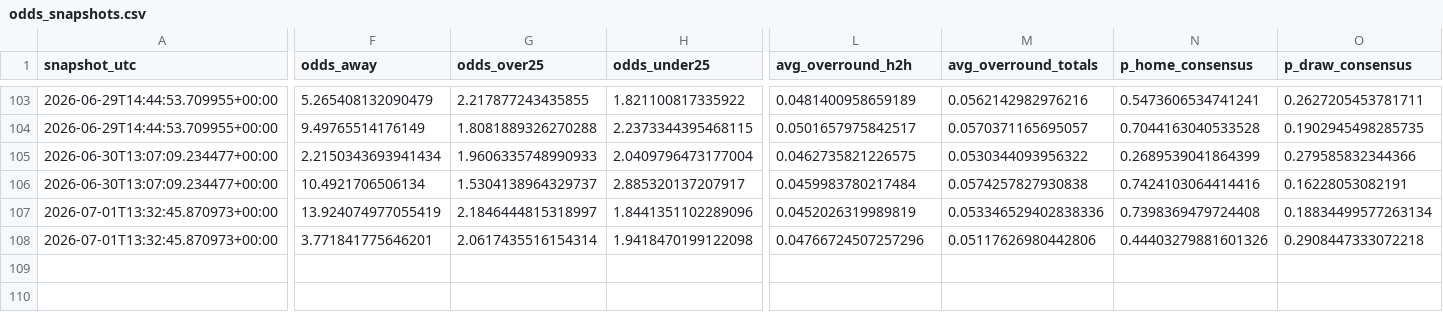
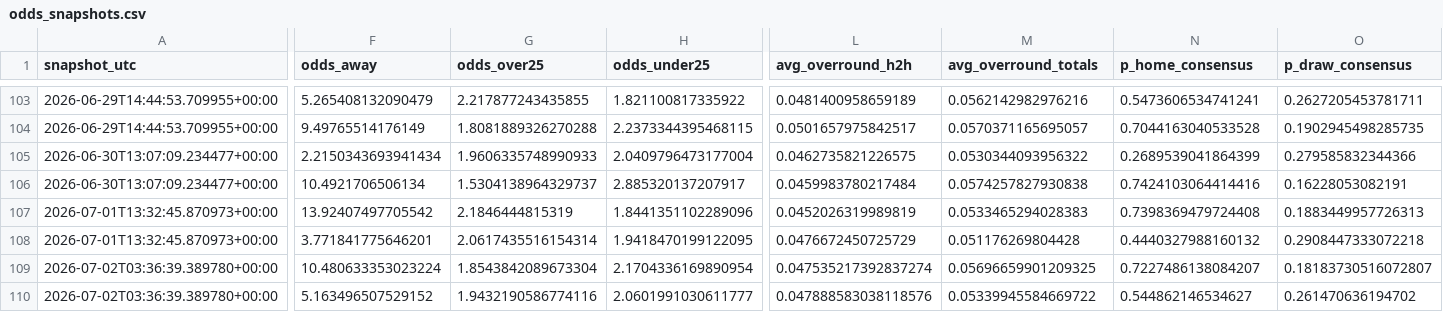
Before and after one commit to paul-pinto/FIFA-World-Cup-2026-Prediction-Pipeline, a CSV file: data/processed/odds_snapshots.csv, drawn as a sheet; only a part is shown, gaps mark what is left out; rows hold the shown columns only; the diff covers the shown part only; the diff names each change by its address in the sheet, - before the commit and + after, or states it on an @@ line.

```diff
--- a/data/processed/odds_snapshots.csv
+++ b/data/processed/odds_snapshots.csv
-F107 (odds_away): 13.924074977055419
+F107 (odds_away): 13.92407497705542
-G107 (odds_over25): 2.1846444815318997
+G107 (odds_over25): 2.1846444815319
-M107 (avg_overround_totals): 0.053346529402838336
+M107 (avg_overround_totals): 0.0533465294028383
-O107 (p_draw_consensus): 0.18834499577263134
+O107 (p_draw_consensus): 0.1883449957726313
-H108 (odds_under25): 1.9418470199122098
+H108 (odds_under25): 1.9418470199122095
-L108 (avg_overround_h2h): 0.04766724507257296
+L108 (avg_overround_h2h): 0.0476672450725729
-M108 (avg_overround_totals): 0.05117626980442806
+M108 (avg_overround_totals): 0.051176269804428
-N108 (p_home_consensus): 0.44403279881601326
+N108 (p_home_consensus): 0.4440327988160132
+row 109: 2026-07-02T03:36:39.389780+00:00 | 10.480633353023224 | 1.8543842089673304 | 2.1704336169890954 | 0.047535217392837274 | 0.05696659901209325 | 0.7227486138084207 | 0.18183730516072807
+row 110: 2026-07-02T03:36:39.389780+00:00 | 5.163496507529152 | 1.9432190586774116 | 2.0601991030611777 | 0.047888583038118576 | 0.05339945584669722 | 0.544862146534627 | 0.261470636194702
```
Also changed, not shown: 1 edited cell elsewhere in this file, data/master/manual_odds.csv, 4 other files.
